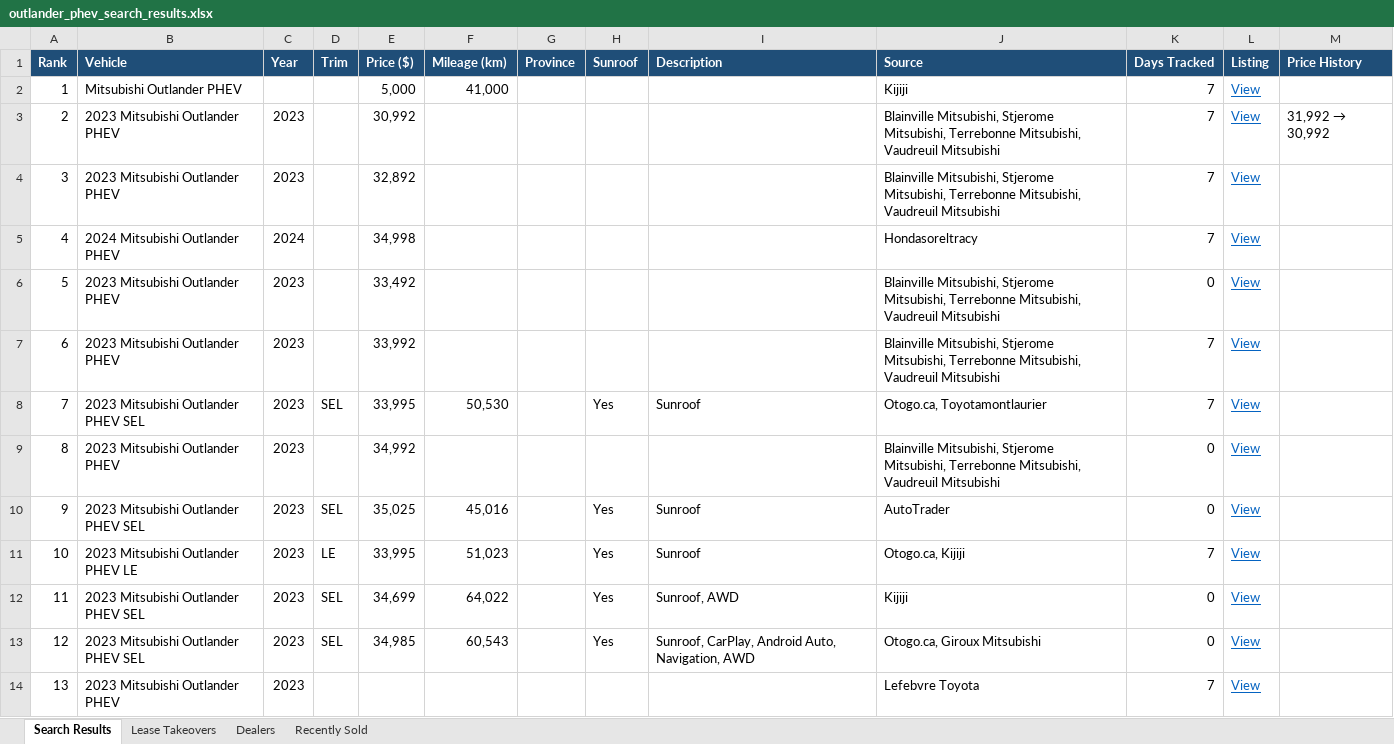
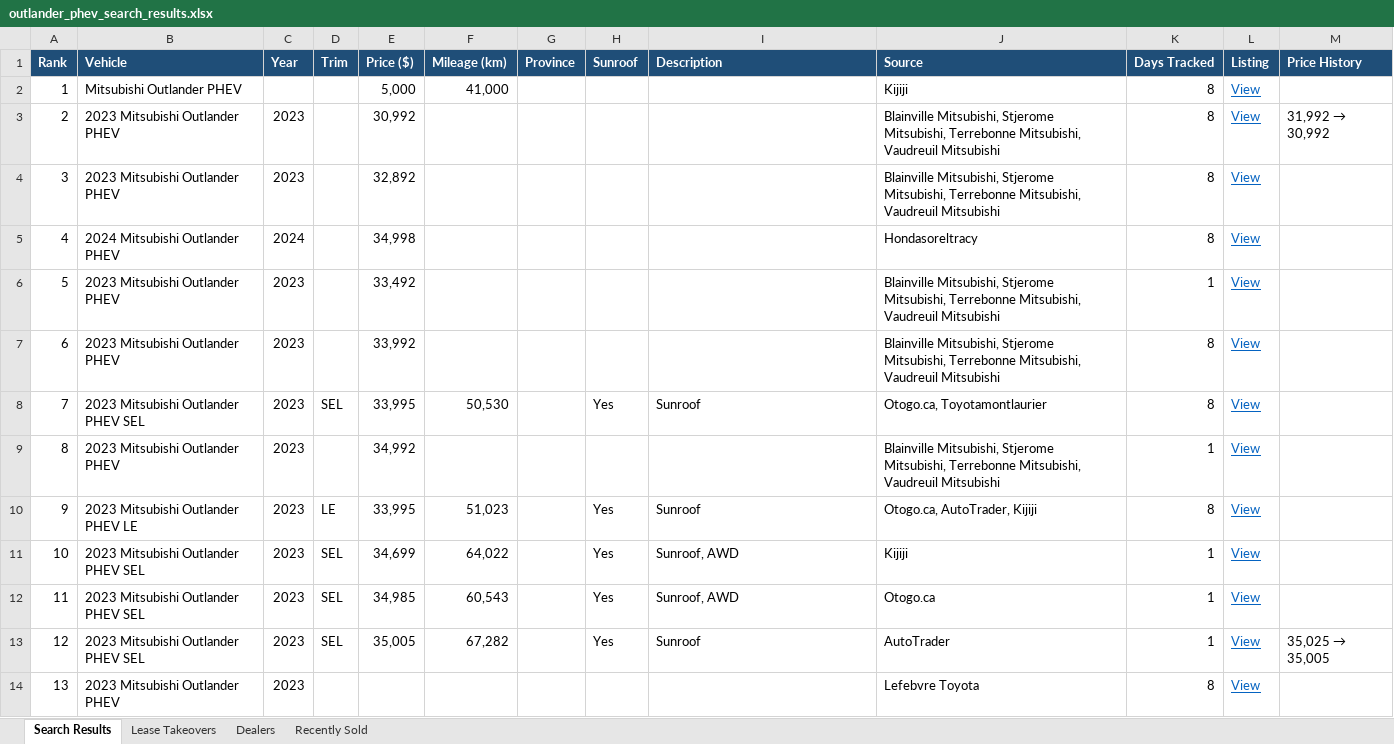
Before and after one commit to mdnaseershah/phev-rav4-search, an Excel workbook: outlander_phev_search_results.xlsx, sheet Search Results, drawn as a sheet; values as stored, in another font and other column widths than the file's, no borders; the diff names each change by its address in the sheet, - before the commit and + after, or states it on an @@ line.

```diff
--- a/outlander_phev_search_results.xlsx (sheet Search Results)
+++ b/outlander_phev_search_results.xlsx (sheet Search Results)
-K2:K5 (Days Tracked): 7
+K2:K5 (Days Tracked): 8
-K6 (Days Tracked): 0
+K6 (Days Tracked): 1
-K7:K8 (Days Tracked): 7
+K7:K8 (Days Tracked): 8
-K9 (Days Tracked): 0
+K9 (Days Tracked): 1
-B10 (Vehicle): 2023 Mitsubishi Outlander PHEV SEL
+B10 (Vehicle): 2023 Mitsubishi Outlander PHEV LE
-D10 (Trim): SEL
+D10 (Trim): LE
-E10 (Price ($)): 35,025
+E10 (Price ($)): 33,995
-F10 (Mileage (km)): 45,016
+F10 (Mileage (km)): 51,023
-J10 (Source): AutoTrader
+J10 (Source): Otogo.ca, AutoTrader, Kijiji
-K10 (Days Tracked): 0
+K10 (Days Tracked): 8
-B11 (Vehicle): 2023 Mitsubishi Outlander PHEV LE
+B11 (Vehicle): 2023 Mitsubishi Outlander PHEV SEL
-D11 (Trim): LE
+D11 (Trim): SEL
-E11 (Price ($)): 33,995
+E11 (Price ($)): 34,699
-F11 (Mileage (km)): 51,023
+F11 (Mileage (km)): 64,022
-I11 (Description): Sunroof
+I11 (Description): Sunroof, AWD
-J11 (Source): Otogo.ca, Kijiji
+J11 (Source): Kijiji
-K11 (Days Tracked): 7
+K11 (Days Tracked): 1
-E12 (Price ($)): 34,699
+E12 (Price ($)): 34,985
-F12 (Mileage (km)): 64,022
+F12 (Mileage (km)): 60,543
-J12 (Source): Kijiji
+J12 (Source): Otogo.ca
-K12:K13 (Days Tracked): 0
+K12:K13 (Days Tracked): 1
-E13 (Price ($)): 34,985
+E13 (Price ($)): 35,005
-F13 (Mileage (km)): 60,543
+F13 (Mileage (km)): 67,282
-I13 (Description): Sunroof, CarPlay, Android Auto, Navigation, AWD
+I13 (Description): Sunroof
-J13 (Source): Otogo.ca, Giroux Mitsubishi
+J13 (Source): AutoTrader
@@ M13 (Price History): (empty) → 35,025 → 35,005 @@
-K14 (Days Tracked): 7
+K14 (Days Tracked): 8
```
Also changed, not shown: sheet Recently Sold, 3 other files.
